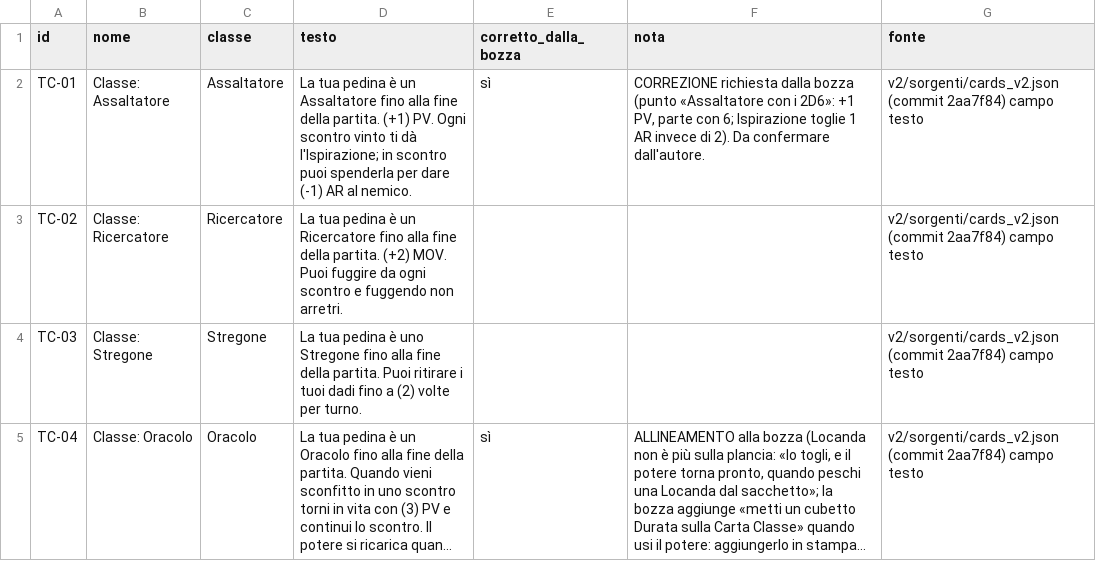
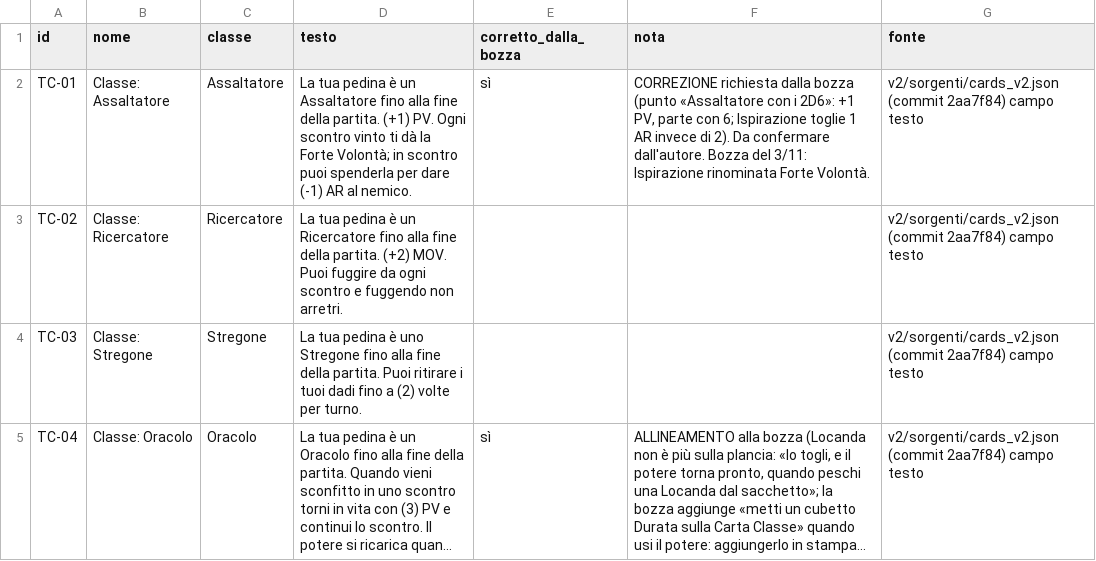
Before and after one commit to dnviti/il-tesoro-del-goblin, a CSV file: stampa/sorgenti/dati/carte_classe_ritratto.csv, drawn as a sheet; long unchanged cells end in ….

```diff
--- a/stampa/sorgenti/dati/carte_classe_ritratto.csv
+++ b/stampa/sorgenti/dati/carte_classe_ritratto.csv
@@ -1,3 +1,3 @@
 id,nome,classe,testo,corretto_dalla_bozza,nota,fonte
-TC-01,Classe: Assaltatore,Assaltatore,La tua pedina è un Assaltatore fino alla fine della partita. (+1) PV. Ogni scontro vinto ti dà l'Ispirazione; in scontro puoi spenderla per dare (-1) AR al nemico.,sì,"CORREZIONE richiesta dalla bozza (punto «Assaltatore con i 2D6»: +1 PV, parte con 6; Ispirazione toglie 1 AR invece di 2). Da confermare dall'autore.",v2/sorgenti/cards_v2.json (commit 2aa7f84) campo testo
+TC-01,Classe: Assaltatore,Assaltatore,La tua pedina è un Assaltatore fino alla fine della partita. (+1) PV. Ogni scontro vinto ti dà la Forte Volontà; in scontro puoi spenderla per dare (-1) AR al nemico.,sì,"CORREZIONE richiesta dalla bozza (punto «Assaltatore con i 2D6»: +1 PV, parte con 6; Ispirazione toglie 1 AR invece di 2). Da confermare dall'autore. Bozza del 3/11: Ispirazione rinominata Forte Volontà.",v2/sorgenti/cards_v2.json (commit 2aa7f84) campo testo
 TC-02,Classe: Ricercatore,Ricercatore,La tua pedina è un Ricercatore fino alla fine della partita. (+2) MOV. Puoi fuggire da ogni scontro e fuggendo non arretri.,,,v2/sorgenti/cards_v2.json (commit 2aa7f84) campo testo
```
Also changed, not shown: stampa/sorgenti/dati/carte_aiuto.csv, stampa/sorgenti/dati/carte_classe.csv, 38 other files.
